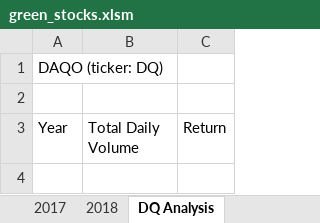
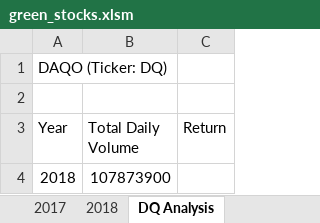
Before and after one commit to IIrazoque/stocks-analysis, an Excel workbook: green_stocks.xlsm, sheet DQ Analysis, drawn as a sheet; values as stored, in another font and other column widths than the file's, no borders; the diff names each change by its address in the sheet, - before the commit and + after, or states it on an @@ line.

Commit message:
Add files via upload

```diff
--- a/green_stocks.xlsm (sheet DQ Analysis)
+++ b/green_stocks.xlsm (sheet DQ Analysis)
-A1 (Year): DAQO (ticker: DQ)
+A1 (Year): DAQO (Ticker: DQ)
+row 4: 2018 | 107873900
```
